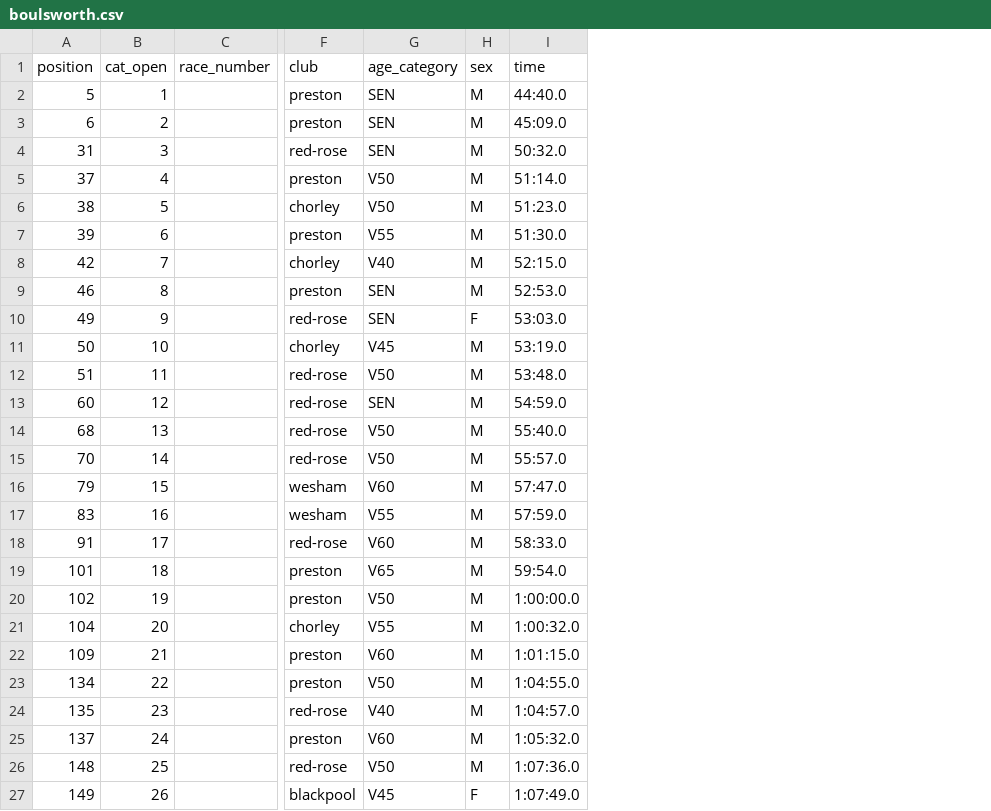
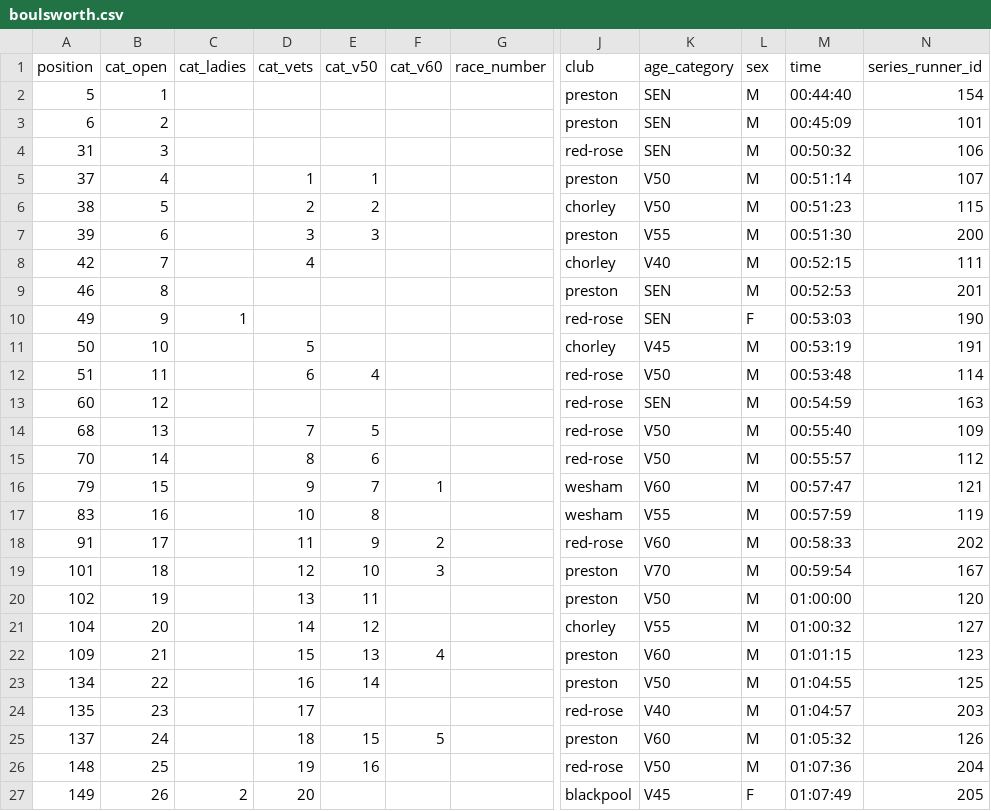
Before and after one commit to whortleberrybearer/InterClub, a CSV file: src/data/2017/fell/results/boulsworth.csv, drawn as a sheet; only a part is shown, gaps mark what is left out; addresses are those after the commit; the diff covers the shown part only; the diff names each change by its address in the sheet, - before the commit and + after, or states it on an @@ line.

```diff
--- a/src/data/2017/fell/results/boulsworth.csv
+++ b/src/data/2017/fell/results/boulsworth.csv
+column C (cat_ladies), rows 10-27: 1 |  |  |  |  |  |  |  |  |  |  |  |  |  |  |  |  | 2
+column D (cat_vets), rows 5-27: 1 | 2 | 3 | 4 |  |  | 5 | 6 |  | 7 | 8 | 9 | 10 | 11 | 12 | 13 | 14 | 15 | 16 | 17 | 18 | 19 | 20
+column E (cat_v50), rows 5-26: 1 | 2 | 3 |  |  |  |  | 4 |  | 5 | 6 | 7 | 8 | 9 | 10 | 11 | 12 | 13 | 14 |  | 15 | 16
+column F (cat_v60), rows 16-25: 1 |  | 2 | 3 |  |  | 4 |  |  | 5
+column N (series_runner_id), rows 2-27: 154 | 101 | 106 | 107 | 115 | 200 | 111 | 201 | 190 | 191 | 114 | 163 | 109 | 112 | 121 | 119 | 202 | 167 | 120 | 127 | 123 | 125 | 203 | 126 | 204 | 205
-M2 (time): 44:40.0
+M2 (time): 00:44:40
-M3 (time): 45:09.0
+M3 (time): 00:45:09
-M4 (time): 50:32.0
+M4 (time): 00:50:32
-M5 (time): 51:14.0
+M5 (time): 00:51:14
-M6 (time): 51:23.0
+M6 (time): 00:51:23
-M7 (time): 51:30.0
+M7 (time): 00:51:30
-M8 (time): 52:15.0
+M8 (time): 00:52:15
-M9 (time): 52:53.0
+M9 (time): 00:52:53
-M10 (time): 53:03.0
+M10 (time): 00:53:03
-M11 (time): 53:19.0
+M11 (time): 00:53:19
-M12 (time): 53:48.0
+M12 (time): 00:53:48
-M13 (time): 54:59.0
+M13 (time): 00:54:59
-M14 (time): 55:40.0
+M14 (time): 00:55:40
-M15 (time): 55:57.0
+M15 (time): 00:55:57
-M16 (time): 57:47.0
+M16 (time): 00:57:47
-M17 (time): 57:59.0
+M17 (time): 00:57:59
-M18 (time): 58:33.0
+M18 (time): 00:58:33
-K19 (age_category): V65
+K19 (age_category): V70
-M19 (time): 59:54.0
+M19 (time): 00:59:54
-M20 (time): 1:00:00.0
+M20 (time): 01:00:00
-M21 (time): 1:00:32.0
+M21 (time): 01:00:32
-M22 (time): 1:01:15.0
+M22 (time): 01:01:15
-M23 (time): 1:04:55.0
+M23 (time): 01:04:55
-M24 (time): 1:04:57.0
+M24 (time): 01:04:57
-M25 (time): 1:05:32.0
+M25 (time): 01:05:32
-M26 (time): 1:07:36.0
+M26 (time): 01:07:36
-M27 (time): 1:07:49.0
+M27 (time): 01:07:49
```
Also changed, not shown: 21 edited cells elsewhere in this file, src/data/2017/fell/results/bull-hill.csv, src/data/2017/fell/results/cake-race.csv, 7 other files.
